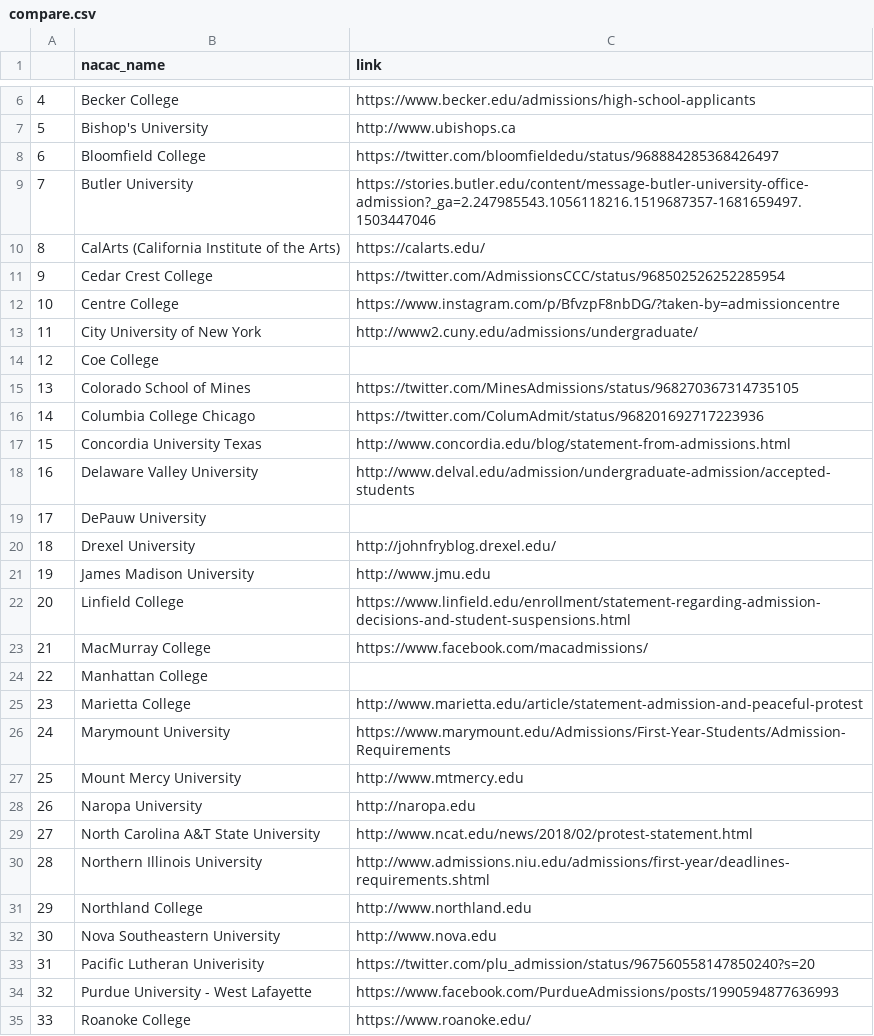
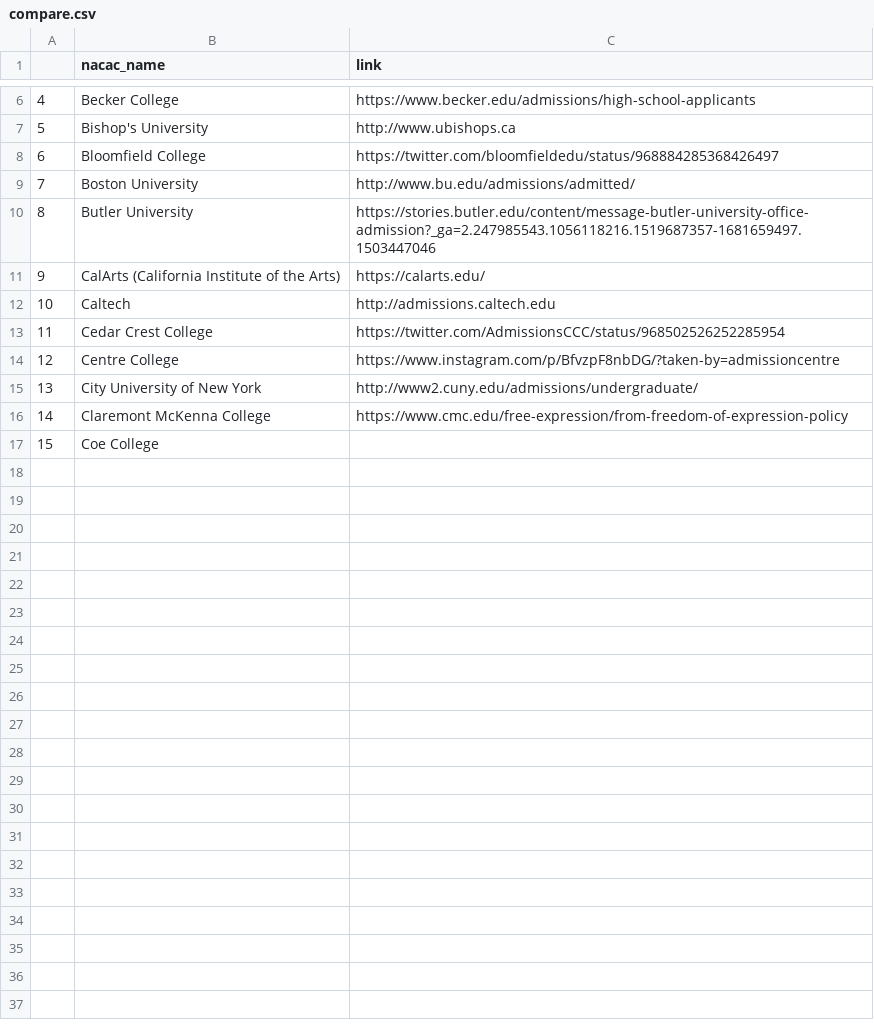
Before and after one commit to asg017/NeverAgainColleges, a CSV file: scripts/compare.csv, drawn as a sheet; only a part is shown, gaps mark what is left out; removed rows and columns are numbered as before the commit, all else as after; the diff covers the shown part only; the diff names each change by its address in the sheet, - before the commit and + after, or states it on an @@ line.

```diff
--- a/scripts/compare.csv
+++ b/scripts/compare.csv
+row 9: 7 | Boston University | http://www.bu.edu/admissions/admitted/
@@ column A renumbered between rows 10 and 17 @@
+row 12: 10 | Caltech | http://admissions.caltech.edu
+row 16: 14 | Claremont McKenna College | https://www.cmc.edu/free-expression/from-freedom-of-expression-policy
-row 15: 13 | Colorado School of Mines | https://twitter.com/MinesAdmissions/status/968270367314735105
-row 16: 14 | Columbia College Chicago | https://twitter.com/ColumAdmit/status/968201692717223936
-row 17: 15 | Concordia University Texas | http://www.concordia.edu/blog/statement-from-admissions.html
-row 18: 16 | Delaware Valley University | http://www.delval.edu/admission/undergraduate-admission/accepted-students
-row 19: 17 | DePauw University
-row 20: 18 | Drexel University | http://johnfryblog.drexel.edu/
-row 21: 19 | James Madison University | http://www.jmu.edu
-row 22: 20 | Linfield College | https://www.linfield.edu/enrollment/statement-regarding-admission-decisions-and-student-suspensions.html
-row 23: 21 | MacMurray College | https://www.facebook.com/macadmissions/
-row 24: 22 | Manhattan College
-row 25: 23 | Marietta College | http://www.marietta.edu/article/statement-admission-and-peaceful-protest
-row 26: 24 | Marymount University | https://www.marymount.edu/Admissions/First-Year-Students/Admission-Requirements
-row 27: 25 | Mount Mercy University | http://www.mtmercy.edu
-row 28: 26 | Naropa University | http://naropa.edu
-row 29: 27 | North Carolina A&T State University | http://www.ncat.edu/news/2018/02/protest-statement.html
-row 30: 28 | Northern Illinois University | http://www.admissions.niu.edu/admissions/first-year/deadlines-requirements.shtml
-row 31: 29 | Northland College | http://www.northland.edu
-row 32: 30 | Nova Southeastern University | http://www.nova.edu
-row 33: 31 | Pacific Lutheran Univerisity | https://twitter.com/plu_admission/status/967560558147850240?s=20
-row 34: 32 | Purdue University - West Lafayette | https://www.facebook.com/PurdueAdmissions/posts/1990594877636993
-row 35: 33 | Roanoke College | https://www.roanoke.edu/
```
Also changed, not shown: 20 removed rows elsewhere in this file, 1 other file.
